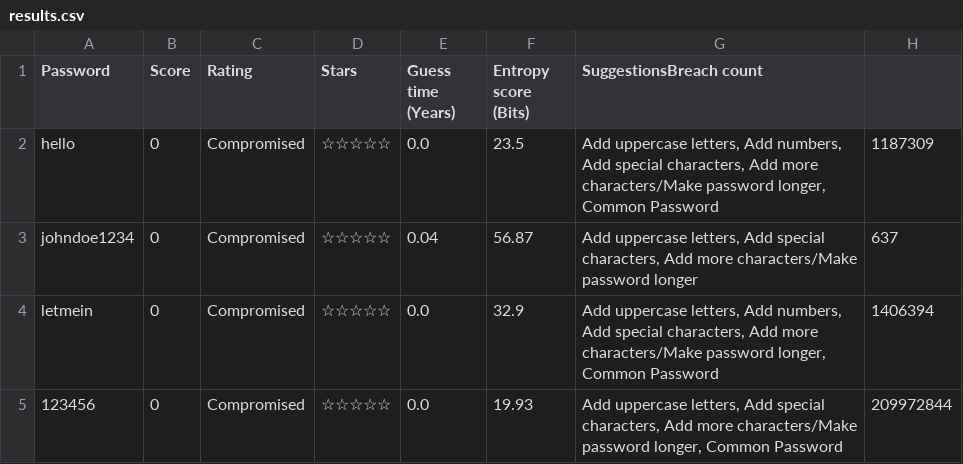
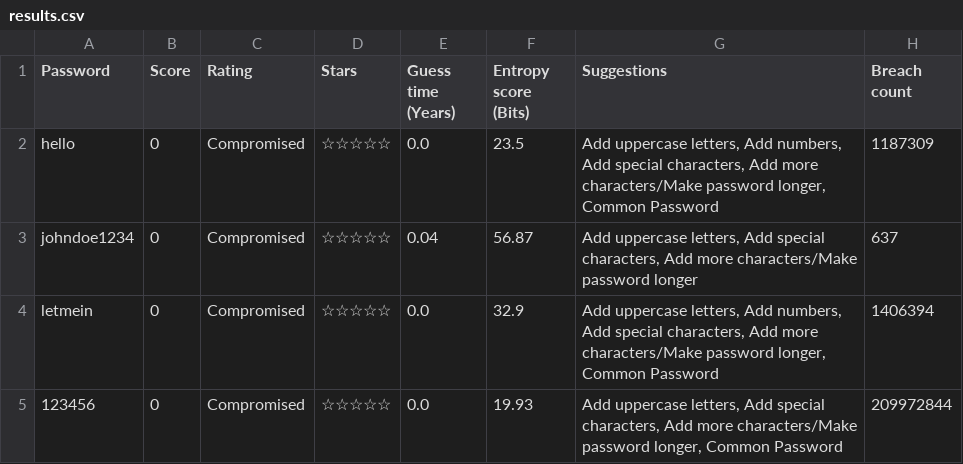
Before and after one commit to EDA-Teaching-RJH/assignment-mini-project-2-miss-b4teman, a CSV file: results.csv, drawn as a sheet; only a part is shown.

```diff
--- a/results.csv
+++ b/results.csv
@@ -1,2 +1,2 @@
-Password,Score,Rating,Stars,Guess time (Years),Entropy score (Bits),SuggestionsBreach count
+Password,Score,Rating,Stars,Guess time (Years),Entropy score (Bits),Suggestions,Breach count
 hello,0,Compromised,☆☆☆☆☆,0.0,23.5,"Add uppercase letters, Add numbers, Add special characters, Add more characters/Make password longer, Common Password",1187309
```
Also changed, not shown: 1 other file.
